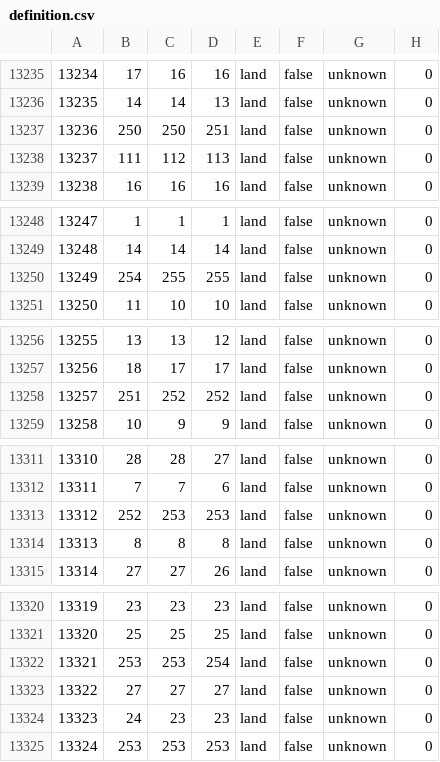
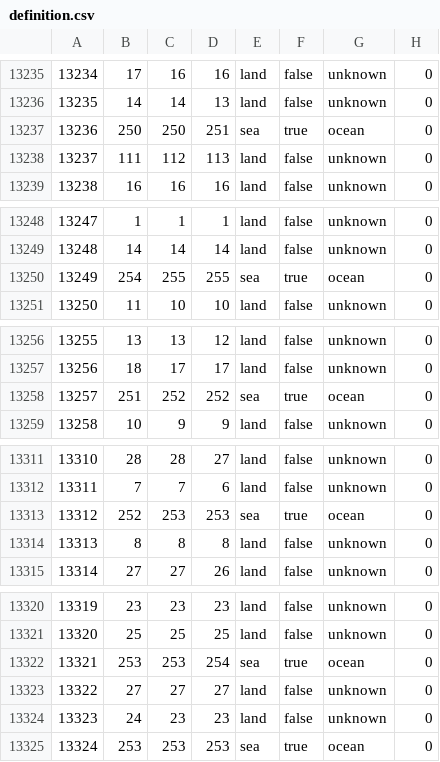
Before and after one commit to generalisofficial/dragonborn-hoi4, a CSV file: map/definition.csv, drawn as a sheet; only a part is shown, gaps mark what is left out; the diff covers the shown part only.

```diff
--- a/map/definition.csv
+++ b/map/definition.csv
@@ -13236,3 +13236,3 @@
 13235;14;14;13;land;false;unknown;0
-13236;250;250;251;land;false;unknown;0
+13236;250;250;251;sea;true;ocean;0
 13237;111;112;113;land;false;unknown;0
@@ -13249,3 +13249,3 @@
 13248;14;14;14;land;false;unknown;0
-13249;254;255;255;land;false;unknown;0
+13249;254;255;255;sea;true;ocean;0
 13250;11;10;10;land;false;unknown;0
@@ -13257,3 +13257,3 @@
 13256;18;17;17;land;false;unknown;0
-13257;251;252;252;land;false;unknown;0
+13257;251;252;252;sea;true;ocean;0
 13258;10;9;9;land;false;unknown;0
@@ -13312,3 +13312,3 @@
 13311;7;7;6;land;false;unknown;0
-13312;252;253;253;land;false;unknown;0
+13312;252;253;253;sea;true;ocean;0
 13313;8;8;8;land;false;unknown;0
@@ -13321,5 +13321,5 @@
 13320;25;25;25;land;false;unknown;0
-13321;253;253;254;land;false;unknown;0
+13321;253;253;254;sea;true;ocean;0
 13322;27;27;27;land;false;unknown;0
 13323;24;23;23;land;false;unknown;0
-13324;253;253;253;land;false;unknown;0
+13324;253;253;253;sea;true;ocean;0
```
Also changed, not shown: 39 edited cells elsewhere in this file, 12 other files.
